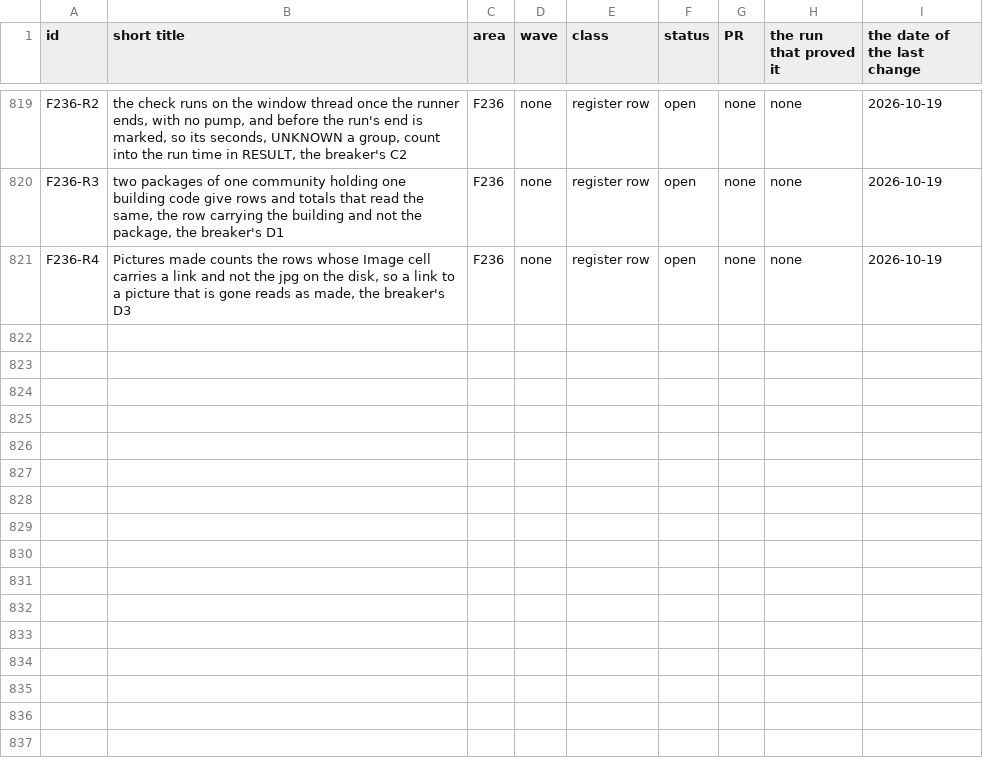
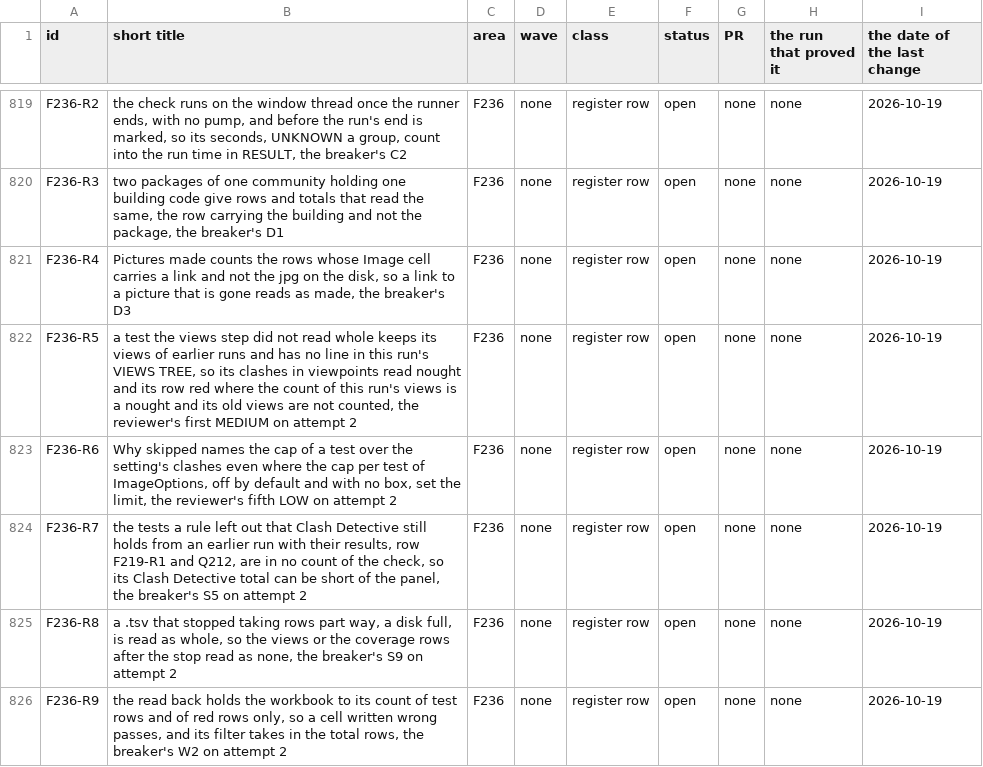
Before and after one commit to baderrahal/PAR_NWC-Federator-V2, a CSV file: steps/tracker.csv, drawn as a sheet; only a part is shown, gaps mark what is left out.

Commit message:
F236 attempt 3, the second readings, a count taken before a throw kept, a group with no test or no coverage UNKNOWN, the total at least, rows F236-R5 to R9

```diff
--- a/steps/tracker.csv
+++ b/steps/tracker.csv
@@ -821 +821,6 @@ F236-R3,"two packages of one community holding one building code give rows and t
 F236-R4,"Pictures made counts the rows whose Image cell carries a link and not the jpg on the disk, so a link to a picture that is gone reads as made, the breaker's D3",F236,none,register row,open,none,none,2026-10-19
+F236-R5,"a test the views step did not read whole keeps its views of earlier runs and has no line in this run's VIEWS TREE, so its clashes in viewpoints read nought and its row red where the count of this run's views is a nought and its old views are not counted, the reviewer's first MEDIUM on attempt 2",F236,none,register row,open,none,none,2026-10-19
+F236-R6,"Why skipped names the cap of a test over the setting's clashes even where the cap per test of ImageOptions, off by default and with no box, set the limit, the reviewer's fifth LOW on attempt 2",F236,none,register row,open,none,none,2026-10-19
+F236-R7,"the tests a rule left out that Clash Detective still holds from an earlier run with their results, row F219-R1 and Q212, are in no count of the check, so its Clash Detective total can be short of the panel, the breaker's S5 on attempt 2",F236,none,register row,open,none,none,2026-10-19
+F236-R8,"a .tsv that stopped taking rows part way, a disk full, is read as whole, so the views or the coverage rows after the stop read as none, the breaker's S9 on attempt 2",F236,none,register row,open,none,none,2026-10-19
+F236-R9,"the read back holds the workbook to its count of test rows and of red rows only, so a cell written wrong passes, and its filter takes in the total rows, the breaker's W2 on attempt 2",F236,none,register row,open,none,none,2026-10-19
```
Also changed, not shown: 11 other files.
